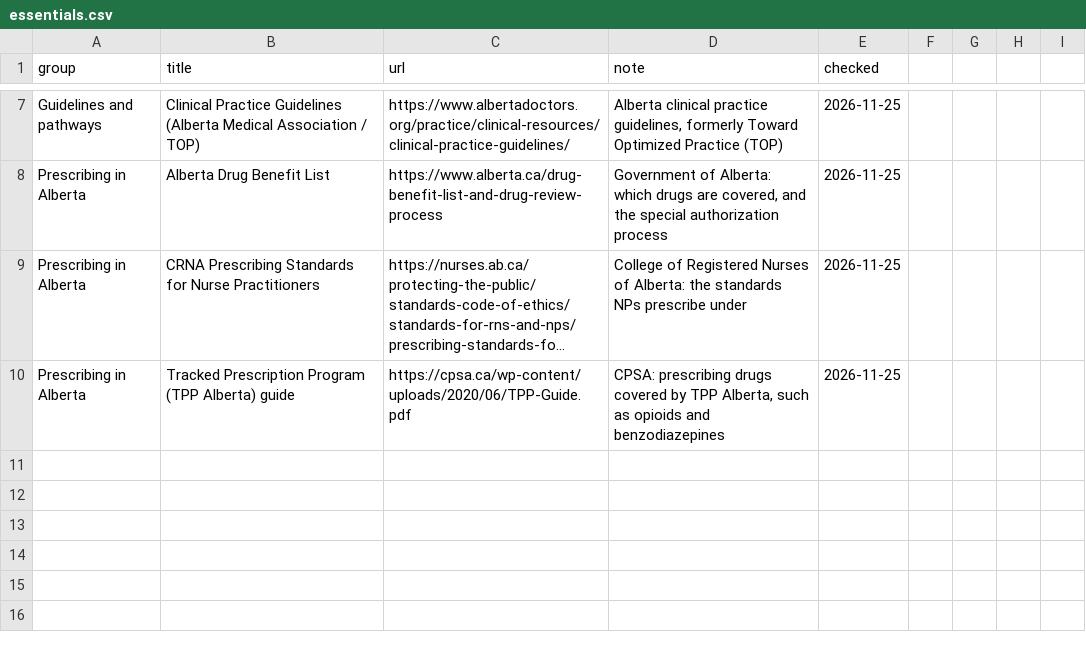
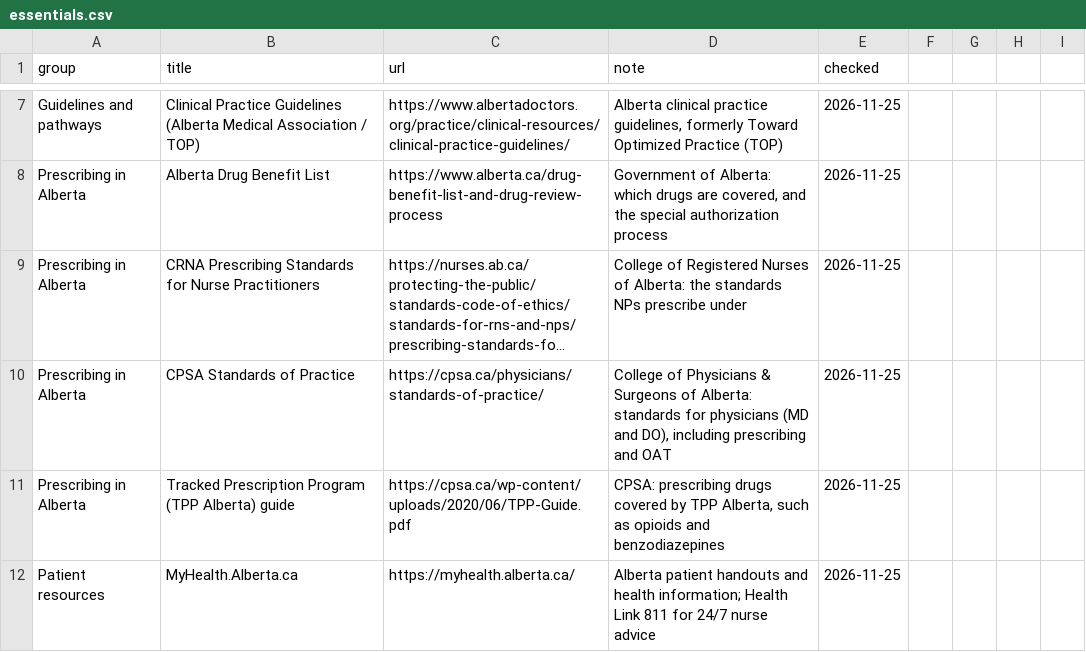
Before and after one commit to beeboo117/nppr-ro, a CSV file: data/alberta/essentials.csv, drawn as a sheet; only a part is shown, gaps mark what is left out; long unchanged cells end in …; the diff names each change by its address in the sheet, - before the commit and + after, or states it on an @@ line.

```diff
--- a/data/alberta/essentials.csv
+++ b/data/alberta/essentials.csv
+row 10: Prescribing in Alberta | CPSA Standards of Practice | https://cpsa.ca/physicians/standards-of-practice/ | College of Physicians & Surgeons of Alberta: standards for physicians (MD and DO), including prescribing and OAT | 2026-11-25
+row 12: Patient resources | MyHealth.Alberta.ca | https://myhealth.alberta.ca/ | Alberta patient handouts and health information; Health Link 811 for 24/7 nurse advice | 2026-11-25
```
Also changed, not shown: 2 other files.
